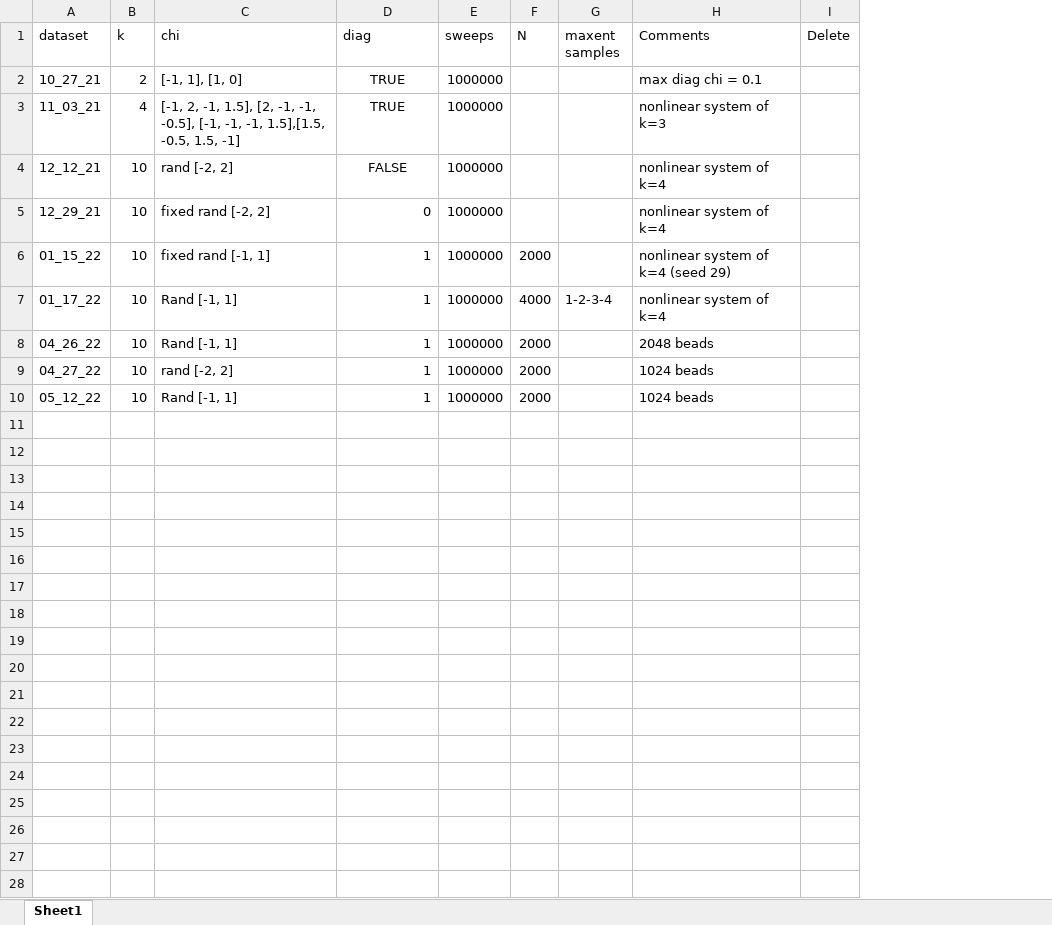
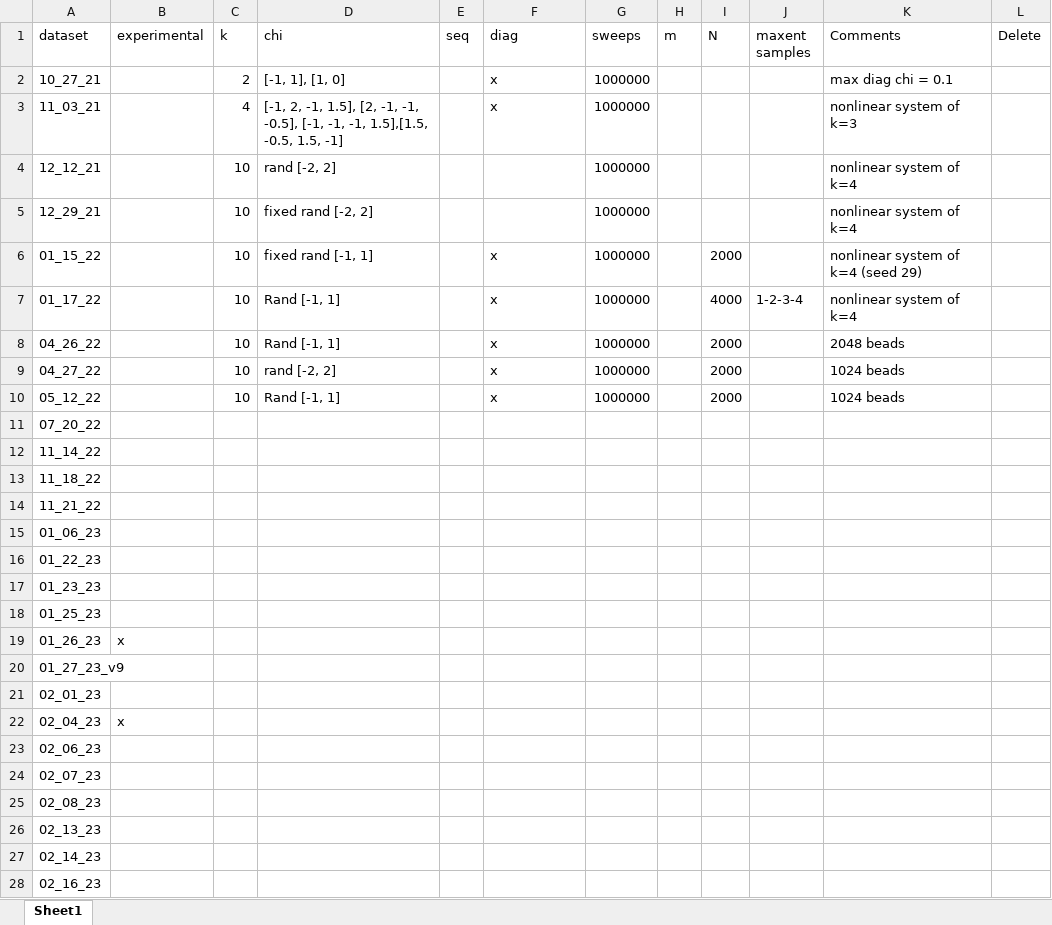
Before and after one commit to ERSchultz/sequences_to_contact_maps, an Excel workbook: dataset_summary.xlsx, sheet Sheet1, drawn as a sheet; only a part is shown; values as stored, in another font and other column widths than the file's, no borders; table styles not drawn; addresses are those after the commit; the diff covers the shown part only; the diff names each change by its address in the sheet, - before the commit and + after, or states it on an @@ line.

```diff
--- a/dataset_summary.xlsx (sheet Sheet1)
+++ b/dataset_summary.xlsx (sheet Sheet1)
+column B (experimental), empty
+column E (seq), empty
+column H (m), empty
-F2:F3 (diag): TRUE
+F2:F3 (diag): x
-F2:F3 alignment: center
+F2:F3 alignment: left
-F4 (diag): FALSE
+F4 (diag): (empty)
-F5 (diag): 0
+F5 (diag): (empty)
-F6:F10 (diag): 1
+F6:F10 (diag): x
+row 11: 07_20_22
+row 12: 11_14_22
+row 13: 11_18_22
+row 14: 11_21_22
+row 15: 01_06_23
+row 16: 01_22_23
+row 17: 01_23_23
+row 18: 01_25_23
+row 19: 01_26_23 | x
+row 20: 01_27_23_v9
+row 21: 02_01_23
+row 22: 02_04_23 | x
+row 23: 02_06_23
+row 24: 02_07_23
+row 25: 02_08_23
+row 26: 02_13_23
+row 27: 02_14_23
+row 28: 02_16_23
```
Also changed, not shown: 12 added rows elsewhere in this sheet, 16 other files.
